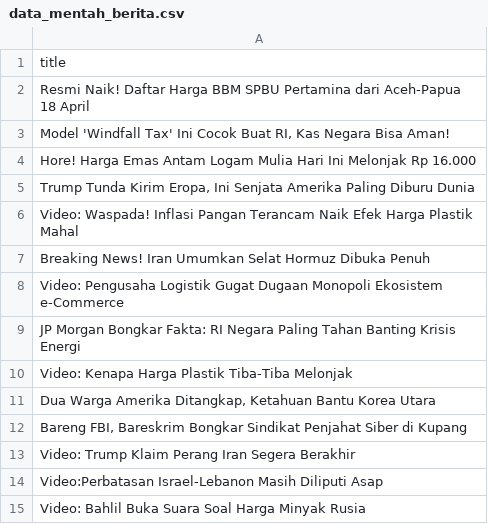
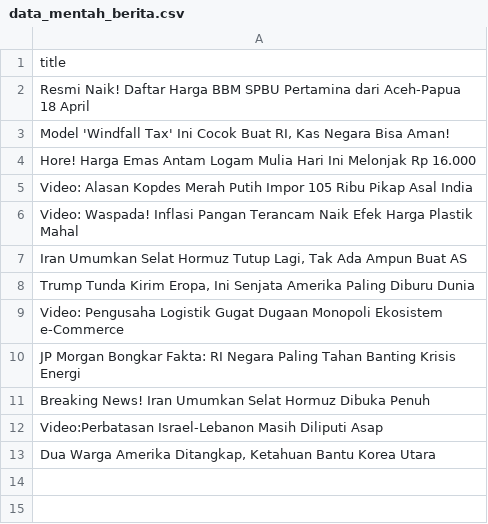
Before and after one commit to arjunsujarwo/arjun-portfolio, a CSV file: data_mentah_berita.csv, drawn as a sheet.

```diff
--- a/data_mentah_berita.csv
+++ b/data_mentah_berita.csv
@@ -4,12 +4,10 @@ Resmi Naik! Daftar Harga BBM SPBU Pertamina dari Aceh-Papua 18 April
 Hore! Harga Emas Antam Logam Mulia Hari Ini Melonjak Rp 16.000
+Video: Alasan Kopdes Merah Putih Impor 105 Ribu Pikap Asal India
+Video: Waspada! Inflasi Pangan Terancam Naik Efek Harga Plastik Mahal
+"Iran Umumkan Selat Hormuz Tutup Lagi, Tak Ada Ampun Buat AS"
 "Trump Tunda Kirim Eropa, Ini Senjata Amerika Paling Diburu Dunia"
-Video: Waspada! Inflasi Pangan Terancam Naik Efek Harga Plastik Mahal
-Breaking News! Iran Umumkan Selat Hormuz Dibuka Penuh
 Video: Pengusaha Logistik Gugat Dugaan Monopoli Ekosistem e-Commerce
 JP Morgan Bongkar Fakta: RI Negara Paling Tahan Banting Krisis Energi
-Video: Kenapa Harga Plastik Tiba-Tiba Melonjak
+Breaking News! Iran Umumkan Selat Hormuz Dibuka Penuh
+Video:Perbatasan Israel-Lebanon Masih Diliputi Asap
 "Dua Warga Amerika Ditangkap, Ketahuan Bantu Korea Utara"
-"Bareng FBI, Bareskrim Bongkar Sindikat Penjahat Siber di Kupang"
-Video: Trump Klaim Perang Iran Segera Berakhir
-Video:Perbatasan Israel-Lebanon Masih Diliputi Asap
-Video: Bahlil Buka Suara Soal Harga Minyak Rusia
```
Also changed, not shown: 4 other files.
